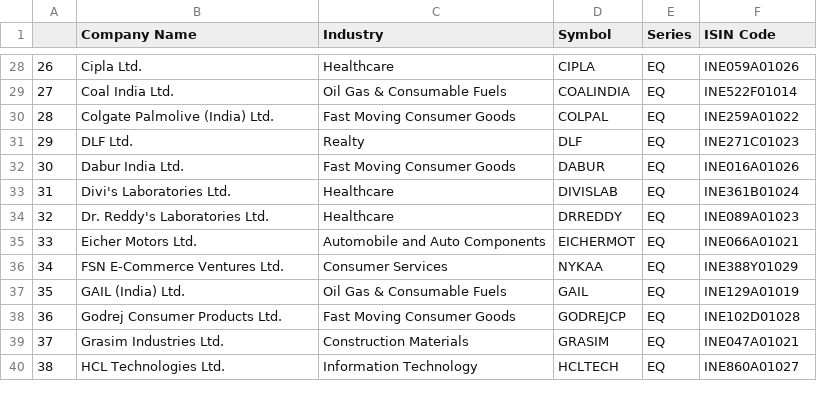
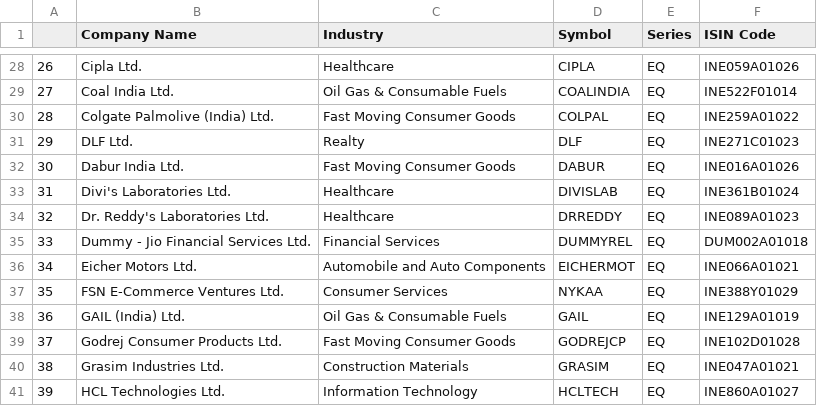
Before and after one commit to Shubxam/Nifty-500-Live-Sentiment-Analysis, a CSV file: datasets/NIFTY_100.csv, drawn as a sheet; only a part is shown, gaps mark what is left out; addresses are those after the commit; the diff names each change by its address in the sheet, - before the commit and + after, or states it on an @@ line.

```diff
--- a/datasets/NIFTY_100.csv
+++ b/datasets/NIFTY_100.csv
+row 35: 33 | Dummy - Jio Financial Services Ltd. | Financial Services | DUMMYREL | EQ | DUM002A01018
@@ column A renumbered from row 36 down @@
```
Also changed, not shown: datasets/NIFTY_200.csv, datasets/NIFTY_50.csv, 3 other files.
